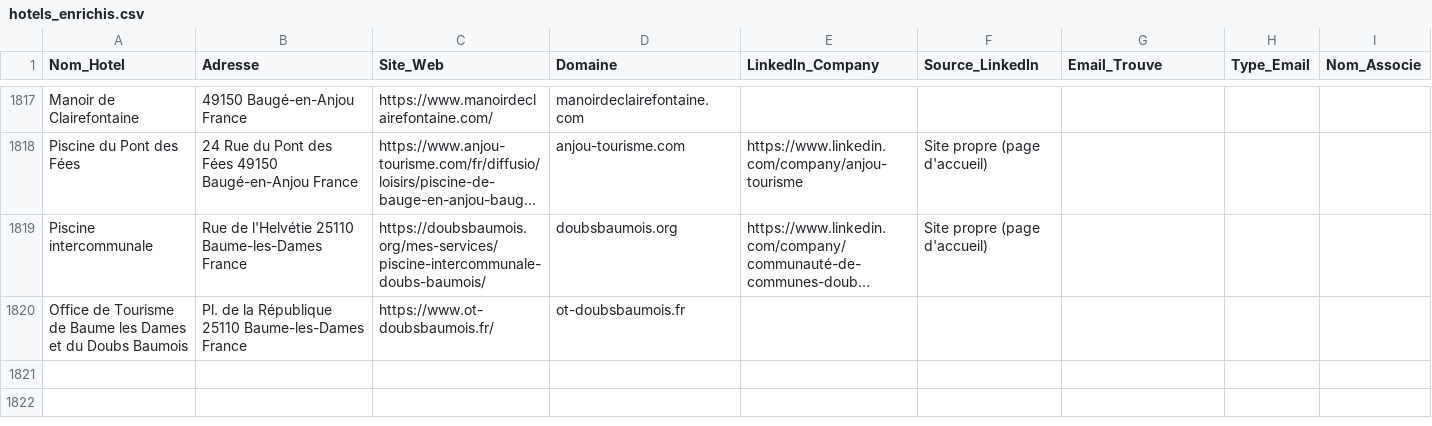
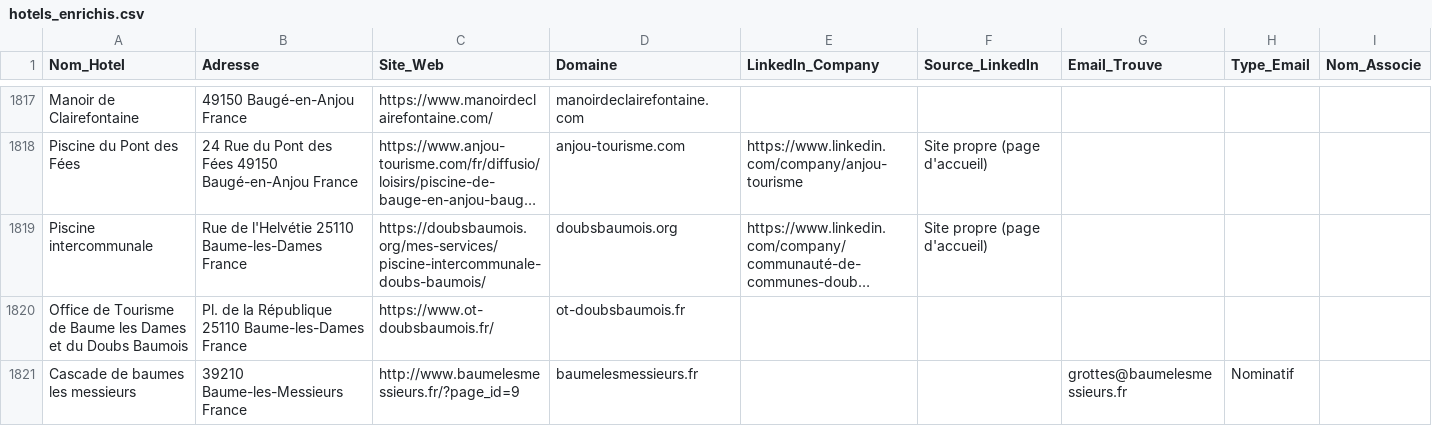
Before and after one commit to tsimokaza01-source/URL-5, a CSV file: hotels_enrichis.csv, drawn as a sheet; only a part is shown, gaps mark what is left out; long unchanged cells end in …; the diff names each change by its address in the sheet, - before the commit and + after, or states it on an @@ line.

```diff
--- a/hotels_enrichis.csv
+++ b/hotels_enrichis.csv
+row 1821: Cascade de baumes les messieurs | 39210 Baume-les-Messieurs France | http://www.baumelesmessieurs.fr/?page_id=9 | baumelesmessieurs.fr |  |  | grottes@baumelesmessieurs.fr | Nominatif
```
Also changed, not shown: 1 other file.
